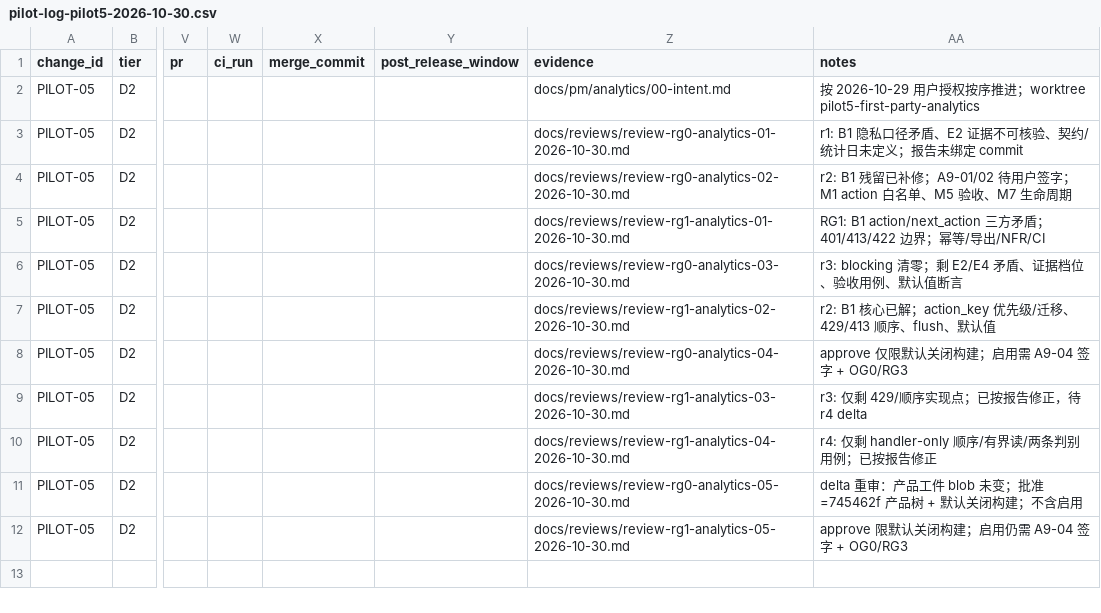
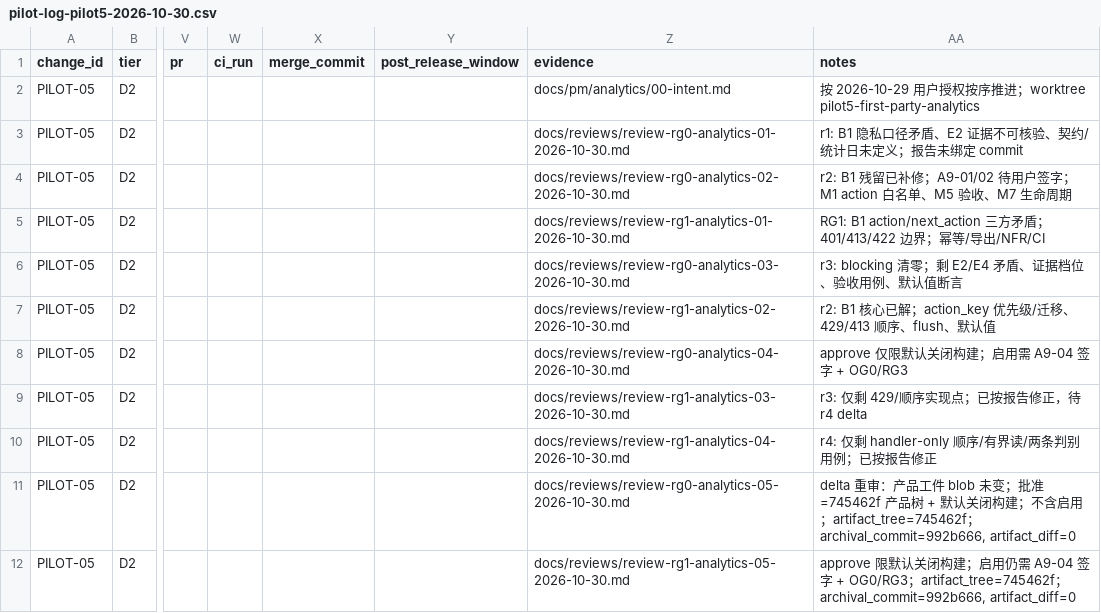
Before and after one commit to wu908/topicai, a CSV file: docs/reviews/pilot-log-pilot5-2026-10-30.csv, drawn as a sheet; only a part is shown, gaps mark what is left out; the diff names each change by its address in the sheet, - before the commit and + after, or states it on an @@ line.

Commit message:
docs(analytics): r5 report consistency + pilot-log archival binding note

```diff
--- a/docs/reviews/pilot-log-pilot5-2026-10-30.csv
+++ b/docs/reviews/pilot-log-pilot5-2026-10-30.csv
-AA11 (notes): …不含启用
+AA11 (notes): …不含启用；artifact_tree=745462f；archival_commit=992b666, artifact_diff=0
-AA12 (notes): …字 + OG0/RG3
+AA12 (notes): …字 + OG0/RG3；artifact_tree=745462f；archival_commit=992b666, artifact_diff=0
```
Also changed, not shown: 1 other file.
